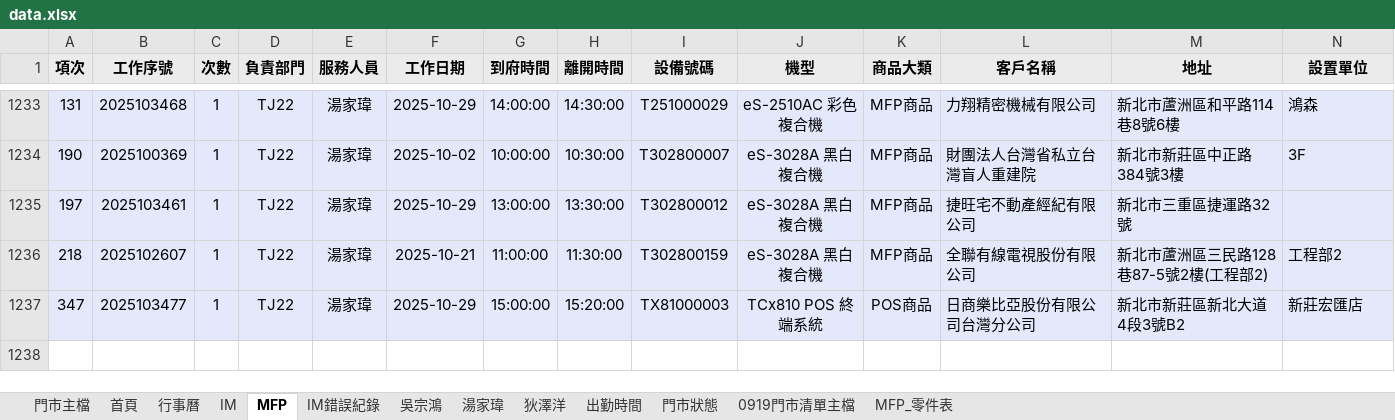
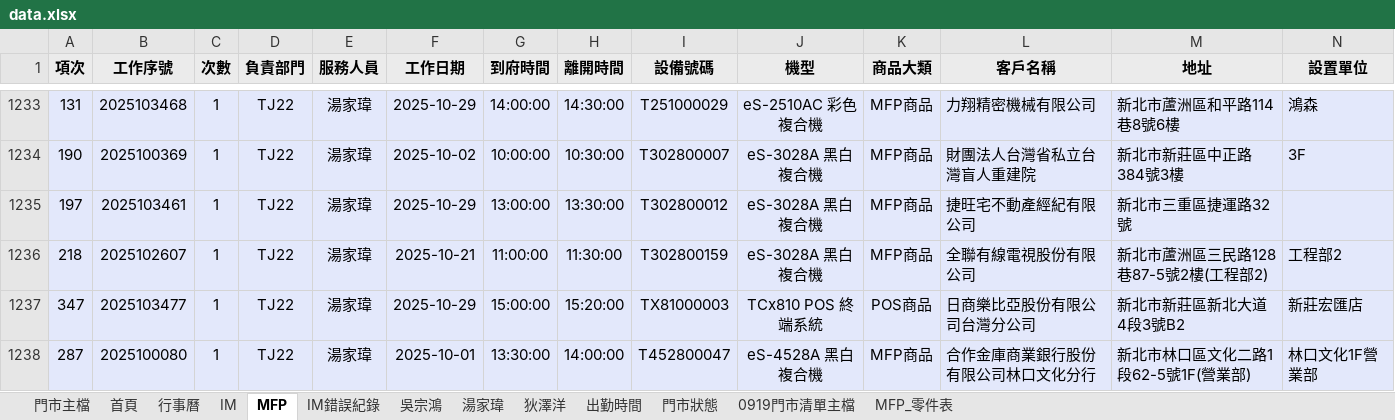
Before and after one commit to Yang-0419-di/FW_2, an Excel workbook: 臨時備份/自動備份/data.xlsx, sheet MFP, drawn as a sheet; only a part is shown, gaps mark what is left out; values as stored, in another font and other column widths than the file's, no borders; rows hold the shown columns only; the diff names each change by its address in the sheet, - before the commit and + after, or states it on an @@ line.

```diff
--- a/臨時備份/自動備份/data.xlsx (sheet MFP)
+++ b/臨時備份/自動備份/data.xlsx (sheet MFP)
+row 1238: 287 | 2025100080 | 1 | TJ22 | 湯家瑋 | 2025-10-01 | 13:30:00 | 14:00:00 | T452800047 | eS-4528A 黑白複合機 | MFP商品 | 合作金庫商業銀行股份有限公司林口文化分行 | 新北市林口區文化二路1段62-5號1F(營業部) | 林口文化1F營業部
```
Also changed, not shown: sheet 出勤時間, sheet 首頁, charts or pictures, IM/202510_HL_Maintain_Report.xlsx, IM/202510_Service_Count_Report.xlsx, 3 other files.
